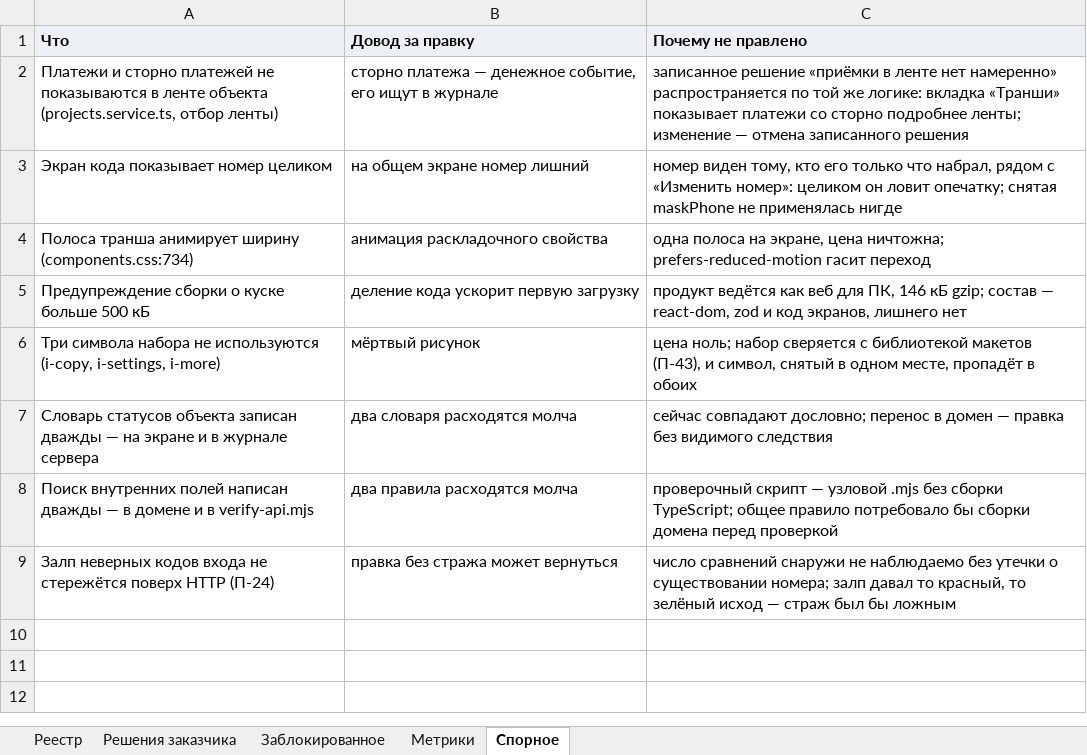
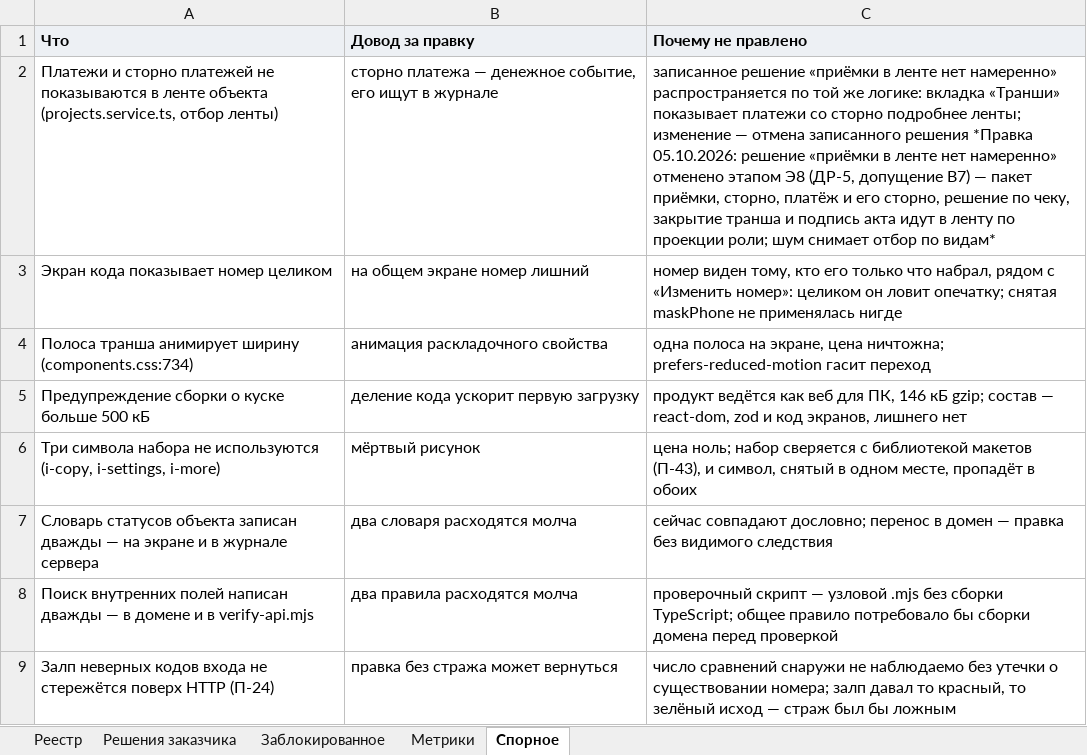
Before and after one commit to klemmerpavel-beep/Acceptance-Facility-Management-System, an Excel workbook: docs/13_FULL_AUDIT.xlsx, sheet Спорное, drawn as a sheet; values as stored, in another font and other column widths than the file's, no borders; the diff names each change by its address in the sheet, - before the commit and + after, or states it on an @@ line.

```diff
--- a/docs/13_FULL_AUDIT.xlsx (sheet Спорное)
+++ b/docs/13_FULL_AUDIT.xlsx (sheet Спорное)
-C2 (Почему не правлено): …записанного решения
+C2 (Почему не правлено): …записанного решения *Правка 05.10.2026: решение «приёмки в ленте нет намеренно» отменено этапом Э8 (ДР-5, допущение В7) — пакет приёмки, сторно, платёж и его сторно, решение по чеку, закрытие транша и подпись акта идут в ленту по проекции роли; шум снимает отбор по видам*
```
Also changed, not shown: 19 other files.
